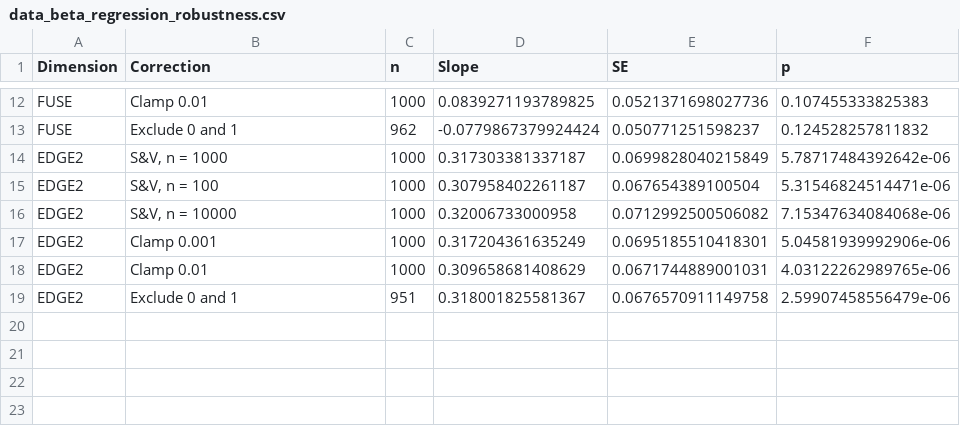
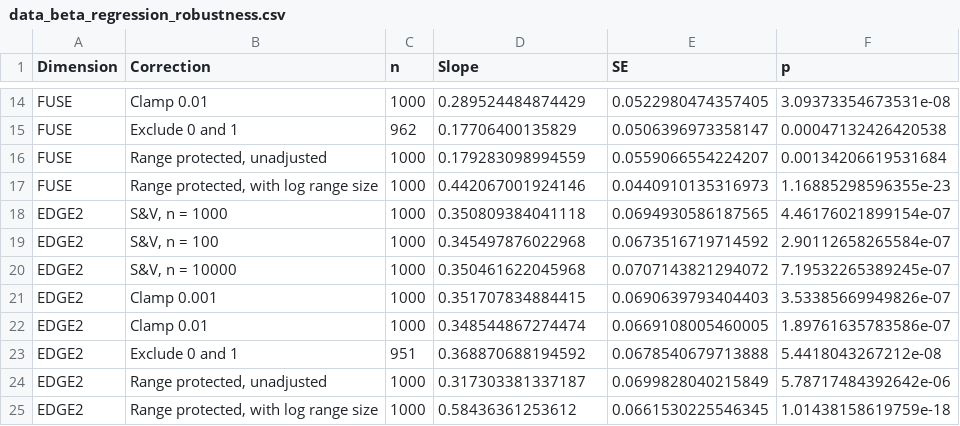
Before and after one commit to TheophileMt92/shark-ray-conservation-priorities, a CSV file: R/Outputs/CAPTAIN3_protpop_worst/data_beta_regression_robustness.csv, drawn as a sheet; only a part is shown, gaps mark what is left out; the diff covers the shown part only.

Commit message:
CAPTAIN report: species protection relative to the maximum achievable under the 10% target (Fig. 3, beta regressions), unadjusted and range-size-adjusted models in Table S3; renders for both reward systems. Fishing report: random forests retrained, out-of-bag evaluation text updated, models loaded from disk by default; new fishing grid and Tables S6-S9, Fig. S16. Descriptive report titles.

```diff
--- a/R/Outputs/CAPTAIN3_protpop_worst/data_beta_regression_robustness.csv
+++ b/R/Outputs/CAPTAIN3_protpop_worst/data_beta_regression_robustness.csv
@@ -12,8 +14,12 @@
-"FUSE","Clamp 0.01",1000,0.0839271193789825,0.0521371698027736,0.107455333825383
-"FUSE","Exclude 0 and 1",962,-0.0779867379924424,0.050771251598237,0.124528257811832
-"EDGE2","S&V, n = 1000",1000,0.317303381337187,0.0699828040215849,5.78717484392642e-06
-"EDGE2","S&V, n = 100",1000,0.307958402261187,0.067654389100504,5.31546824514471e-06
-"EDGE2","S&V, n = 10000",1000,0.32006733000958,0.0712992500506082,7.15347634084068e-06
-"EDGE2","Clamp 0.001",1000,0.317204361635249,0.0695185510418301,5.04581939992906e-06
-"EDGE2","Clamp 0.01",1000,0.309658681408629,0.0671744889001031,4.03122262989765e-06
-"EDGE2","Exclude 0 and 1",951,0.318001825581367,0.0676570911149758,2.59907458556479e-06
+"FUSE","Clamp 0.01",1000,0.289524484874429,0.0522980474357405,3.09373354673531e-08
+"FUSE","Exclude 0 and 1",962,0.17706400135829,0.0506396973358147,0.00047132426420538
+"FUSE","Range protected, unadjusted",1000,0.179283098994559,0.0559066554224207,0.00134206619531684
+"FUSE","Range protected, with log range size",1000,0.442067001924146,0.0440910135316973,1.16885298596355e-23
+"EDGE2","S&V, n = 1000",1000,0.350809384041118,0.0694930586187565,4.46176021899154e-07
+"EDGE2","S&V, n = 100",1000,0.345497876022968,0.0673516719714592,2.90112658265584e-07
+"EDGE2","S&V, n = 10000",1000,0.350461622045968,0.0707143821294072,7.19532265389245e-07
+"EDGE2","Clamp 0.001",1000,0.351707834884415,0.0690639793404403,3.53385669949826e-07
+"EDGE2","Clamp 0.01",1000,0.348544867274474,0.0669108005460005,1.89761635783586e-07
+"EDGE2","Exclude 0 and 1",951,0.368870688194592,0.0678540679713888,5.4418043267212e-08
+"EDGE2","Range protected, unadjusted",1000,0.317303381337187,0.0699828040215849,5.78717484392642e-06
+"EDGE2","Range protected, with log range size",1000,0.58436361253612,0.0661530225546345,1.01438158619759e-18
```
Also changed, not shown: 2 added rows and 30 edited cells elsewhere in this file, R/Outputs/CAPTAIN3_protpop/data_beta_regression.csv, R/Outputs/CAPTAIN3_protpop/data_beta_regression_robustness.csv, 27 other files.
